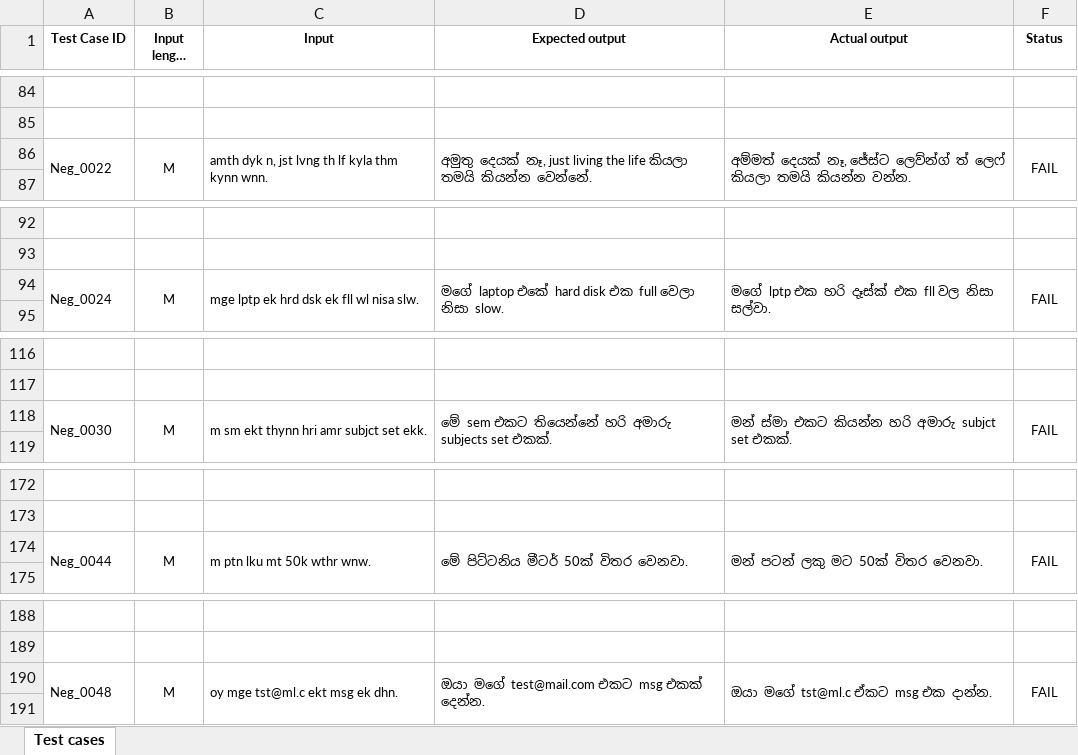
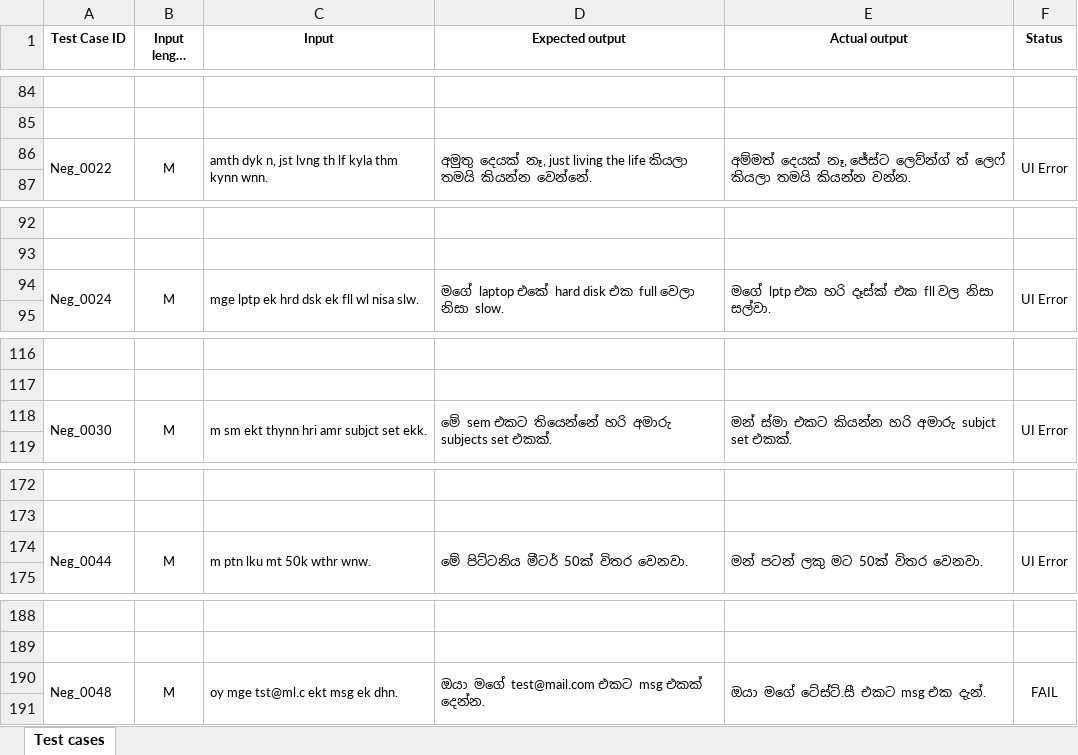
Before and after one commit to manulbp/SinglishTesting_2, an Excel workbook: IT23411562_Assignment 1 - Test cases.xlsx, sheet Test cases, drawn as a sheet; only a part is shown, gaps mark what is left out; long unchanged cells end in …; values as stored, in another font and other column widths than the file's, no borders; the diff names each change by its address in the sheet, - before the commit and + after, or states it on an @@ line.

```diff
--- a/IT23411562_Assignment 1 - Test cases.xlsx (sheet Test cases)
+++ b/IT23411562_Assignment 1 - Test cases.xlsx (sheet Test cases)
-F86 (Status): FAIL
+F86 (Status): UI Error
-F94 (Status): FAIL
+F94 (Status): UI Error
-F118 (Status): FAIL
+F118 (Status): UI Error
-F174 (Status): FAIL
+F174 (Status): UI Error
-E190 (Actual output): ඔයා මගේ tst@ml.c ඒකට msg එක දාන්න.
+E190 (Actual output): ඔයා මගේ ටේස්ට්.සී එකට msg එක දැන්.
```
Also changed, not shown: 2 other files.
